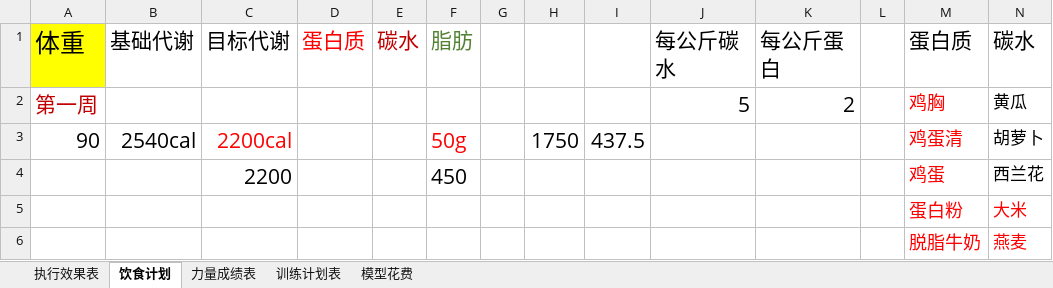
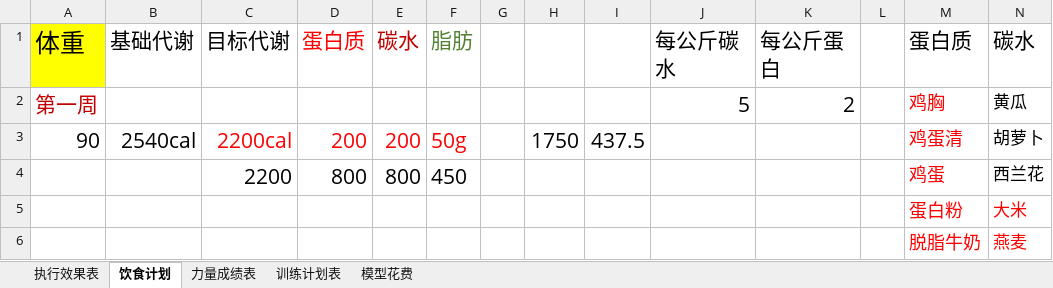
Before and after one commit to wlq82882984/RankTest, an Excel workbook: 减脂增肌执行表的副本.xlsx, sheet 饮食计划, drawn as a sheet; values as stored, in another font and other column widths than the file's, no borders; the diff names each change by its address in the sheet, - before the commit and + after, or states it on an @@ line.

```diff
--- a/减脂增肌执行表的副本.xlsx (sheet 饮食计划)
+++ b/减脂增肌执行表的副本.xlsx (sheet 饮食计划)
-D3 (蛋白质): (empty)
+D3 (蛋白质): 200
-E3 (碳水): (empty)
+E3 (碳水): 200
-D4 (蛋白质): (empty)
+D4 (蛋白质): 800
-E4 (碳水): (empty)
+E4 (碳水): 800
```
Also changed, not shown: sheet 模型花费.
